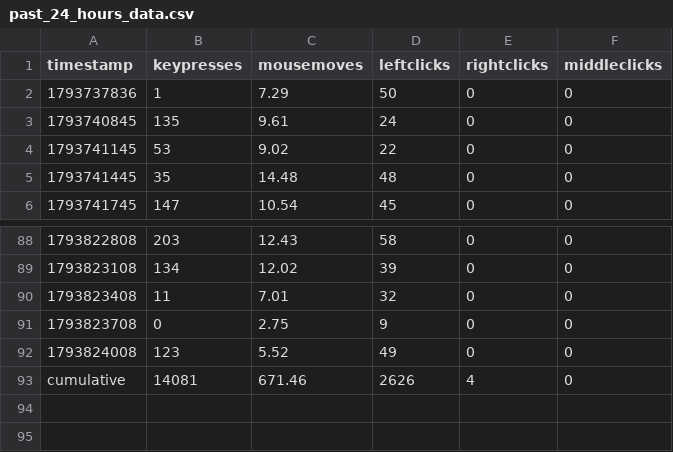
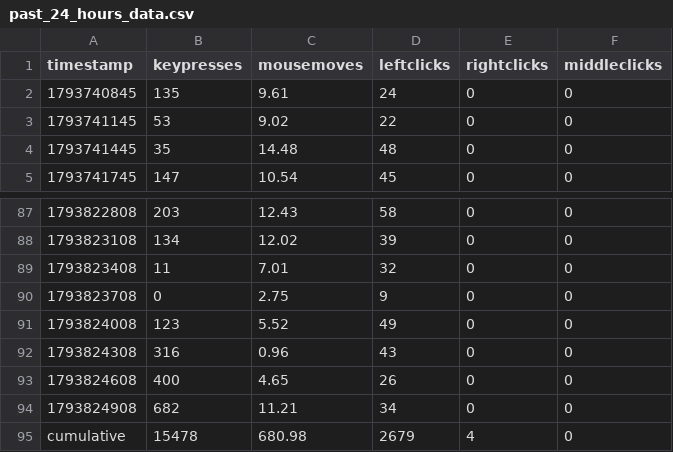
Before and after one commit to bilals12/see, a CSV file: past_24_hours_data.csv, drawn as a sheet; only a part is shown, gaps mark what is left out.

```diff
--- a/past_24_hours_data.csv
+++ b/past_24_hours_data.csv
@@ -1,3 +1,2 @@
 timestamp,keypresses,mousemoves,leftclicks,rightclicks,middleclicks
-1793737836,1,7.29,50,0,0
 1793740845,135,9.61,24,0,0
@@ -92,2 +91,5 @@ timestamp,keypresses,mousemoves,leftclicks,rightclicks,middleclicks
 1793824008,123,5.52,49,0,0
-cumulative,14081,671.46,2626,4,0
+1793824308,316,0.96,43,0,0
+1793824608,400,4.65,26,0,0
+1793824908,682,11.21,34,0,0
+cumulative,15478,680.98,2679,4,0
```
Also changed, not shown: 1 other file.
